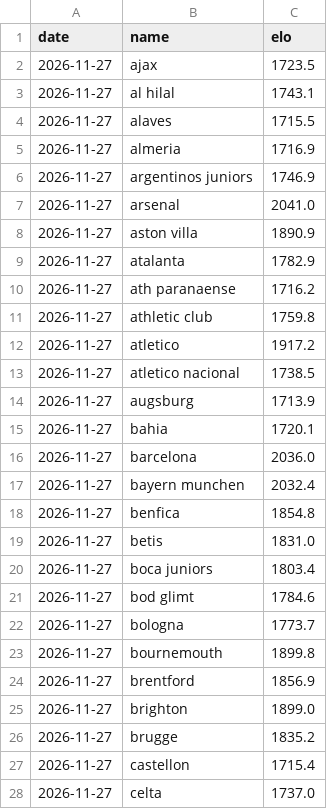
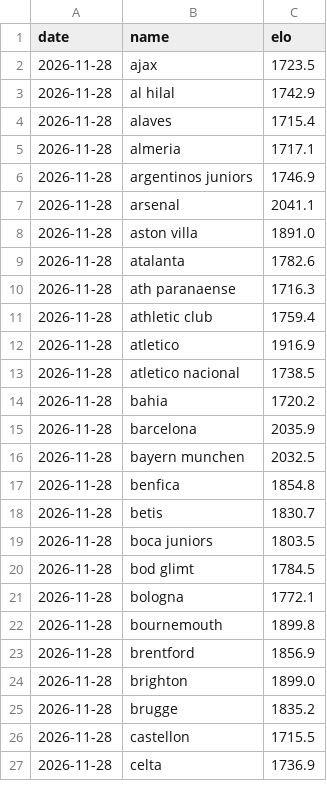
Before and after one commit to ryan7zoom/oraclepitchv2, a CSV file: data/power/clubelo.csv, drawn as a sheet; only a part is shown; the diff covers the shown part only.

```diff
--- a/data/power/clubelo.csv
+++ b/data/power/clubelo.csv
@@ -1,28 +1,27 @@
 date,name,elo
-2026-11-27,ajax,1723.5
-2026-11-27,al hilal,1743.1
-2026-11-27,alaves,1715.5
-2026-11-27,almeria,1716.9
-2026-11-27,argentinos juniors,1746.9
-2026-11-27,arsenal,2041.0
-2026-11-27,aston villa,1890.9
-2026-11-27,atalanta,1782.9
-2026-11-27,ath paranaense,1716.2
-2026-11-27,athletic club,1759.8
-2026-11-27,atletico,1917.2
-2026-11-27,atletico nacional,1738.5
-2026-11-27,augsburg,1713.9
-2026-11-27,bahia,1720.1
-2026-11-27,barcelona,2036.0
-2026-11-27,bayern munchen,2032.4
-2026-11-27,benfica,1854.8
-2026-11-27,betis,1831.0
-2026-11-27,boca juniors,1803.4
-2026-11-27,bod glimt,1784.6
-2026-11-27,bologna,1773.7
-2026-11-27,bournemouth,1899.8
-2026-11-27,brentford,1856.9
-2026-11-27,brighton,1899.0
-2026-11-27,brugge,1835.2
-2026-11-27,castellon,1715.4
-2026-11-27,celta,1737.0
+2026-11-28,ajax,1723.5
+2026-11-28,al hilal,1742.9
+2026-11-28,alaves,1715.4
+2026-11-28,almeria,1717.1
+2026-11-28,argentinos juniors,1746.9
+2026-11-28,arsenal,2041.1
+2026-11-28,aston villa,1891.0
+2026-11-28,atalanta,1782.6
+2026-11-28,ath paranaense,1716.3
+2026-11-28,athletic club,1759.4
+2026-11-28,atletico,1916.9
+2026-11-28,atletico nacional,1738.5
+2026-11-28,bahia,1720.2
+2026-11-28,barcelona,2035.9
+2026-11-28,bayern munchen,2032.5
+2026-11-28,benfica,1854.8
+2026-11-28,betis,1830.7
+2026-11-28,boca juniors,1803.5
+2026-11-28,bod glimt,1784.5
+2026-11-28,bologna,1772.1
+2026-11-28,bournemouth,1899.8
+2026-11-28,brentford,1856.9
+2026-11-28,brighton,1899.0
+2026-11-28,brugge,1835.2
+2026-11-28,castellon,1715.5
+2026-11-28,celta,1736.9
```
Also changed, not shown: 1 added row and 120 edited cells elsewhere in this file, data/power/xg.csv, data/v2/ledger.csv, 3 other files.
